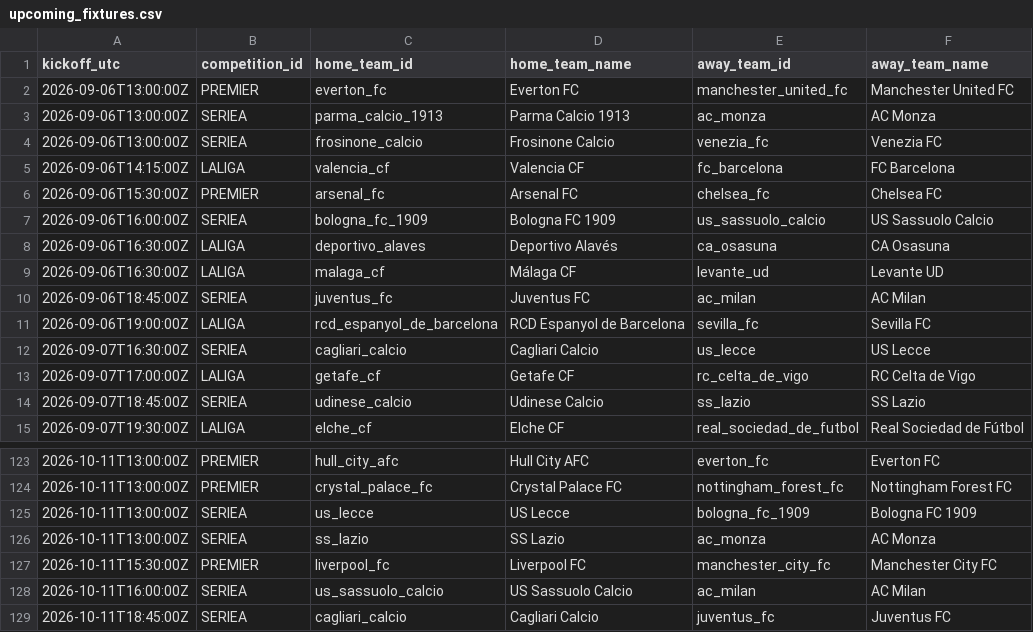
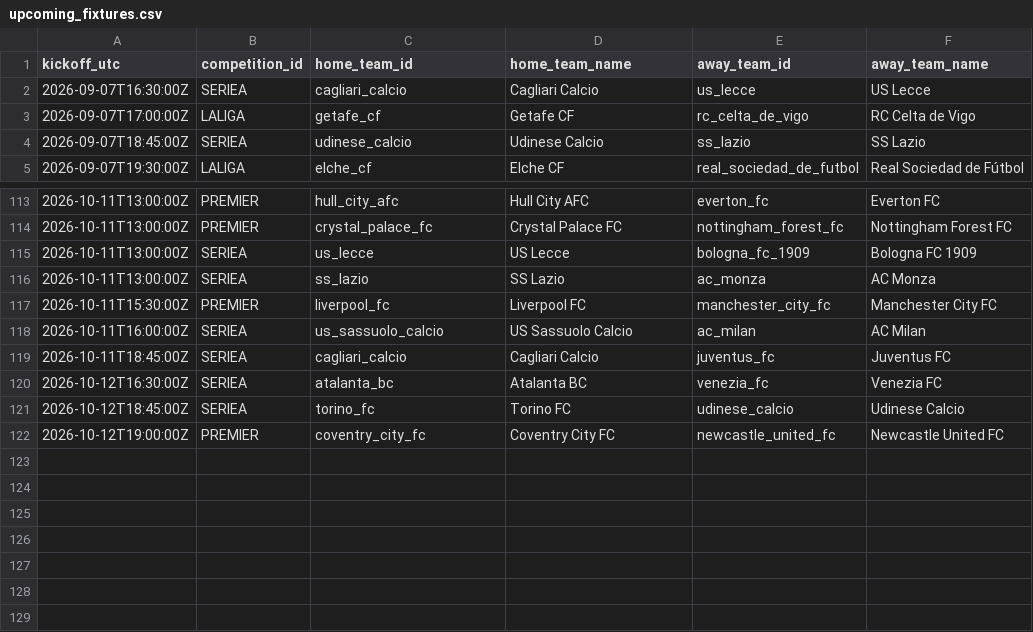
Before and after one commit to alesinho777/botinho777, a CSV file: data/raw/upcoming_fixtures.csv, drawn as a sheet; only a part is shown, gaps mark what is left out; removed rows and columns are numbered as before the commit, all else as after; the diff names each change by its address in the sheet, - before the commit and + after, or states it on an @@ line.

```diff
--- a/data/raw/upcoming_fixtures.csv
+++ b/data/raw/upcoming_fixtures.csv
-row 2: 2026-09-06T13:00:00Z | PREMIER | everton_fc | Everton FC | manchester_united_fc | Manchester United FC
-row 3: 2026-09-06T13:00:00Z | SERIEA | parma_calcio_1913 | Parma Calcio 1913 | ac_monza | AC Monza
-row 4: 2026-09-06T13:00:00Z | SERIEA | frosinone_calcio | Frosinone Calcio | venezia_fc | Venezia FC
-row 5: 2026-09-06T14:15:00Z | LALIGA | valencia_cf | Valencia CF | fc_barcelona | FC Barcelona
-row 6: 2026-09-06T15:30:00Z | PREMIER | arsenal_fc | Arsenal FC | chelsea_fc | Chelsea FC
-row 7: 2026-09-06T16:00:00Z | SERIEA | bologna_fc_1909 | Bologna FC 1909 | us_sassuolo_calcio | US Sassuolo Calcio
-row 8: 2026-09-06T16:30:00Z | LALIGA | deportivo_alaves | Deportivo Alavés | ca_osasuna | CA Osasuna
-row 9: 2026-09-06T16:30:00Z | LALIGA | malaga_cf | Málaga CF | levante_ud | Levante UD
-row 10: 2026-09-06T18:45:00Z | SERIEA | juventus_fc | Juventus FC | ac_milan | AC Milan
-row 11: 2026-09-06T19:00:00Z | LALIGA | rcd_espanyol_de_barcelona | RCD Espanyol de Barcelona | sevilla_fc | Sevilla FC
+row 120: 2026-10-12T16:30:00Z | SERIEA | atalanta_bc | Atalanta BC | venezia_fc | Venezia FC
+row 121: 2026-10-12T18:45:00Z | SERIEA | torino_fc | Torino FC | udinese_calcio | Udinese Calcio
+row 122: 2026-10-12T19:00:00Z | PREMIER | coventry_city_fc | Coventry City FC | newcastle_united_fc | Newcastle United FC
```
Also changed, not shown: data/raw/real_matches.csv.
